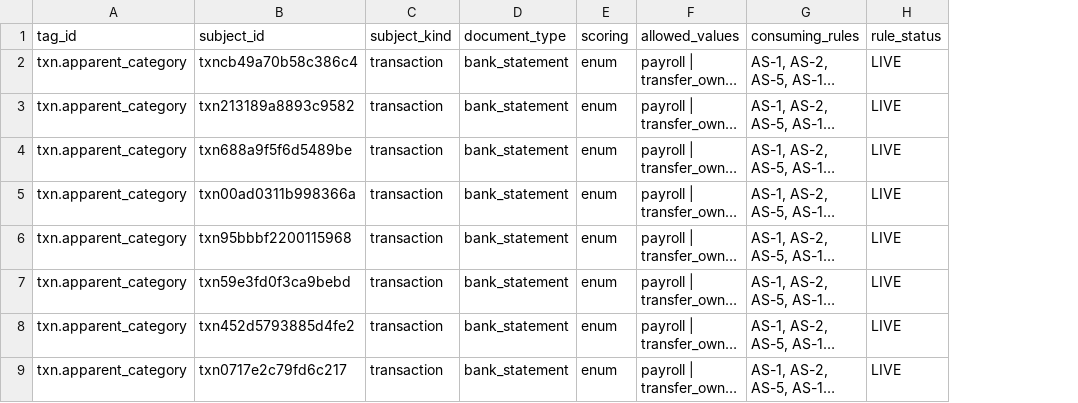
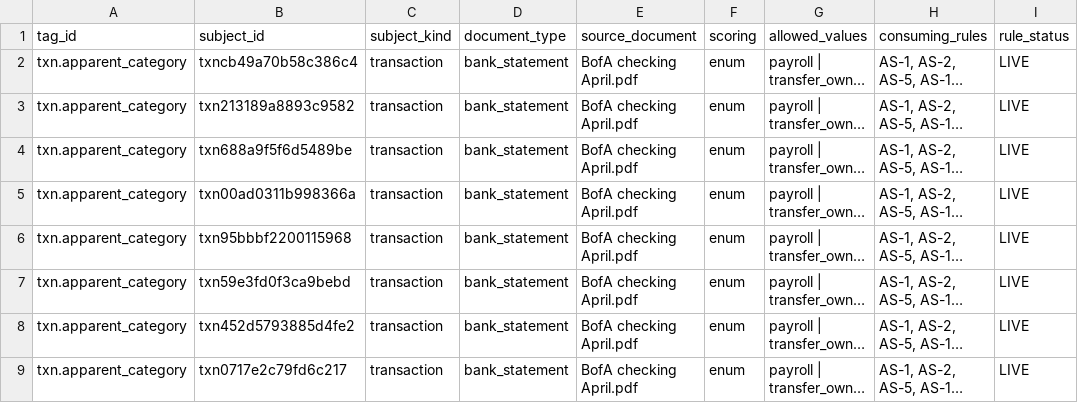
Before and after one commit to thegeett/mortgageboss-ai, a CSV file: docs/calibration/lf6t3n-labels-judgment.csv, drawn as a sheet; only a part is shown; long unchanged cells end in …; the diff names each change by its address in the sheet, - before the commit and + after, or states it on an @@ line.

```diff
--- a/docs/calibration/lf6t3n-labels-judgment.csv
+++ b/docs/calibration/lf6t3n-labels-judgment.csv
+column E (source_document), rows 2-9: all BofA checking April.pdf
```
Also changed, not shown: docs/calibration/lf6t3n-labels-mechanical.csv, 4 other files.
